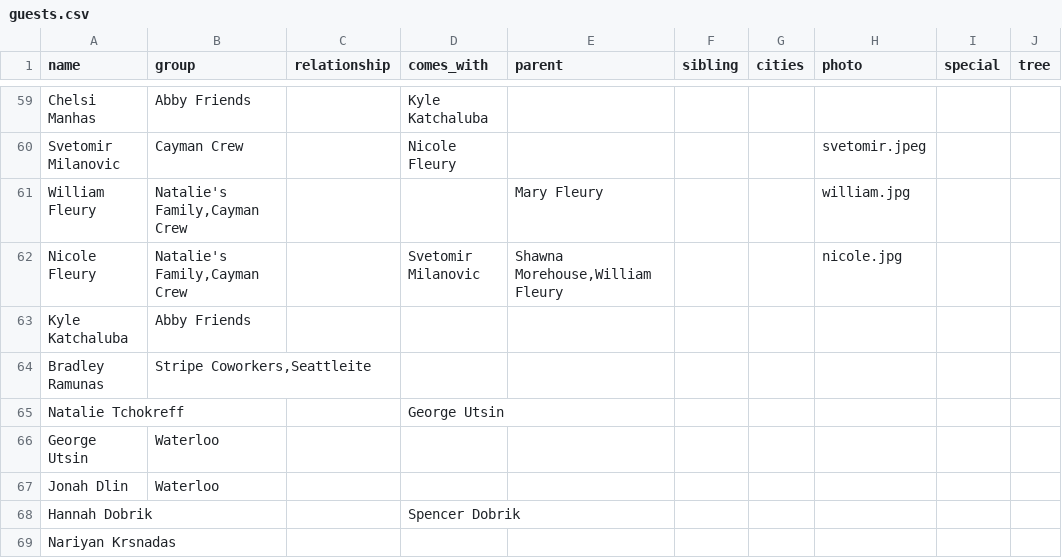
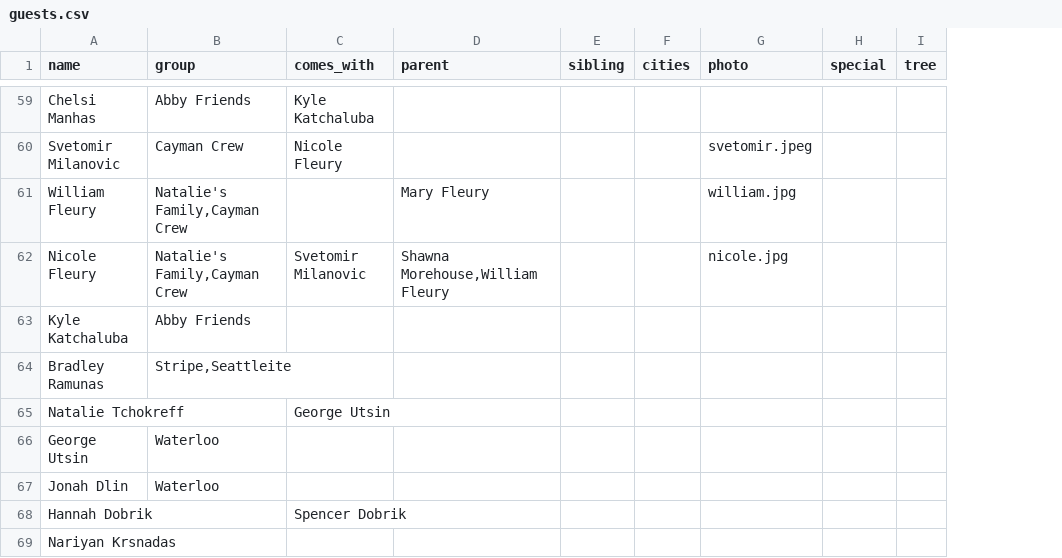
Before and after one commit to arashrai/arashrai.github.io, a CSV file: narsh2026/our-people/guests.csv, drawn as a sheet; only a part is shown, gaps mark what is left out; the diff covers the shown part only; the diff names each change by its address in the sheet, - before the commit and + after, or states it on an @@ line.

Commit message:
Rename guest categories (Metamate, Stripe); update Svetomir & Nicole photos
- guests.csv: "Meta Coworkers" -> "Metamate", "Stripe Coworkers" -> "Stripe";
  also drop the now-removed relationship column. Update GROUP_COLORS keys so the
  renamed groups keep their colors, and regenerate guest-data.js.
- Update Svetomir and Nicole photos.
- Dress Code: reword the Anand Karaj shoes note.

```diff
--- a/narsh2026/our-people/guests.csv
+++ b/narsh2026/our-people/guests.csv
-column C (relationship), empty
-B64 (group): Stripe Coworkers,Seattleite
+B64 (group): Stripe,Seattleite
```
Also changed, not shown: 15 edited cells elsewhere in this file, 6 other files.
